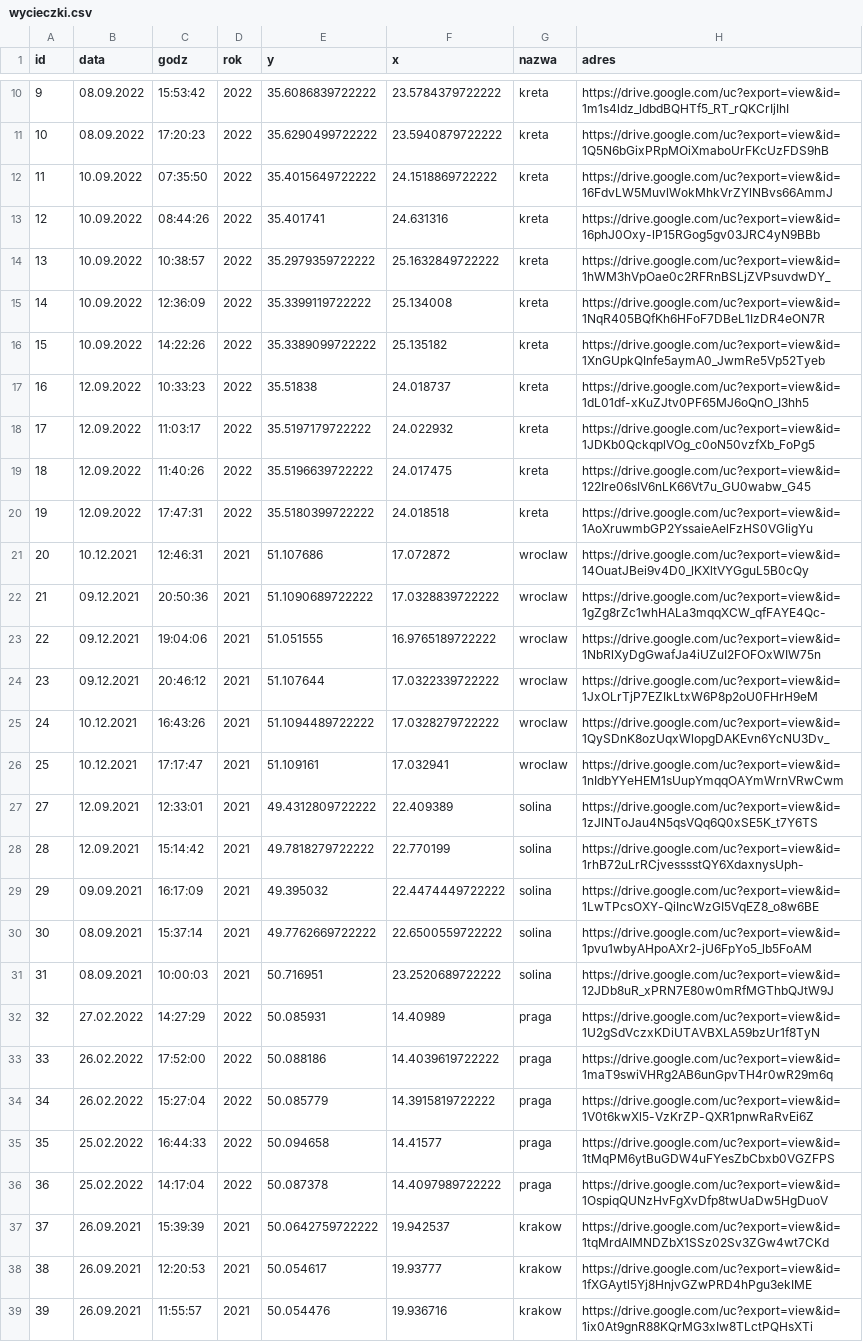
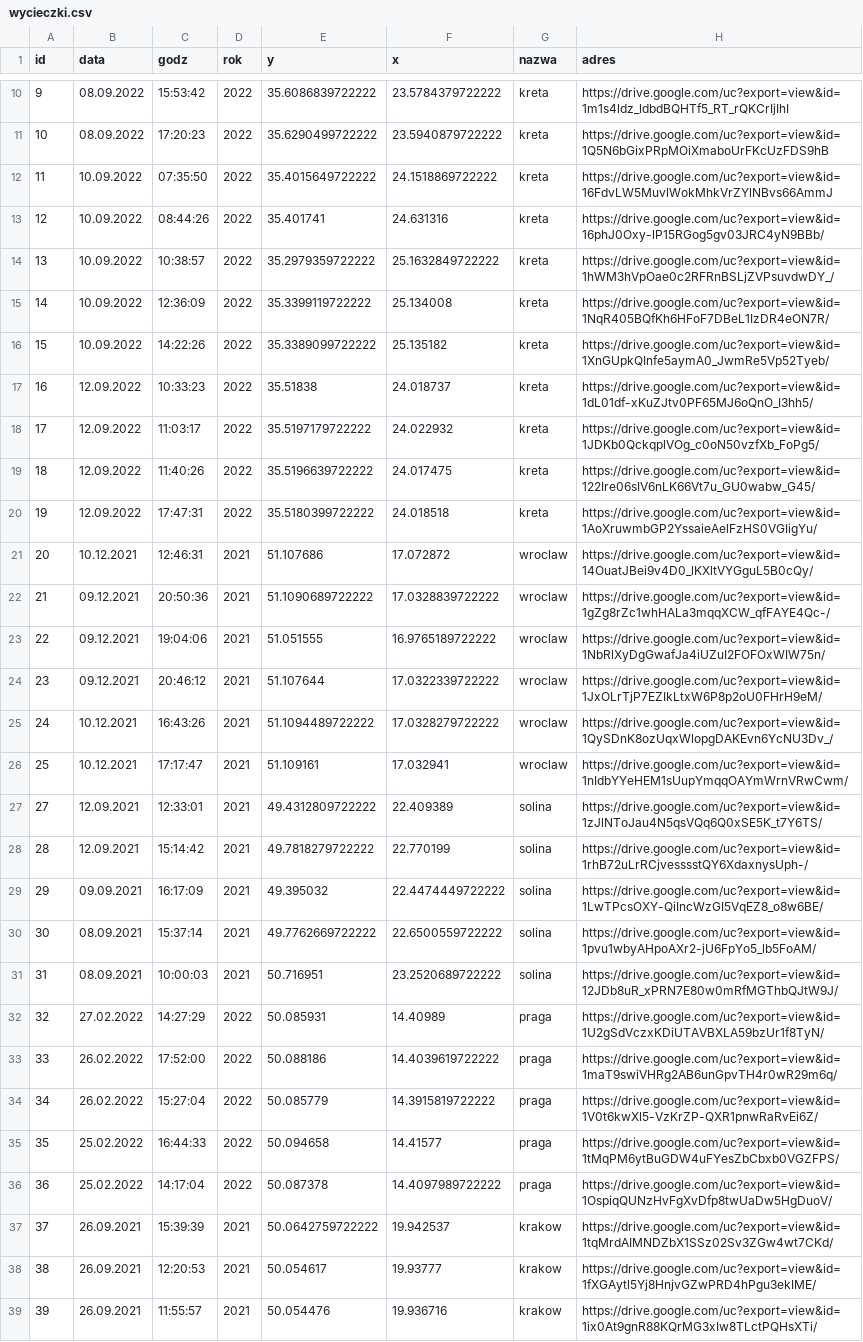
Before and after one commit to Derylios/Wakacje, a CSV file: wycieczki.csv, drawn as a sheet; only a part is shown, gaps mark what is left out; the diff covers the shown part only; the diff names each change by its address in the sheet, - before the commit and + after, or states it on an @@ line.

Commit message:
Update wycieczki.csv

```diff
--- a/wycieczki.csv
+++ b/wycieczki.csv
-H13 (adres): https://drive.google.com/uc?export=view&id=16phJ0Oxy-lP15RGog5gv03JRC4yN9BBb
+H13 (adres): https://drive.google.com/uc?export=view&id=16phJ0Oxy-lP15RGog5gv03JRC4yN9BBb/
-H14 (adres): https://drive.google.com/uc?export=view&id=1hWM3hVpOae0c2RFRnBSLjZVPsuvdwDY_
+H14 (adres): https://drive.google.com/uc?export=view&id=1hWM3hVpOae0c2RFRnBSLjZVPsuvdwDY_/
-H15 (adres): https://drive.google.com/uc?export=view&id=1NqR405BQfKh6HFoF7DBeL1IzDR4eON7R
+H15 (adres): https://drive.google.com/uc?export=view&id=1NqR405BQfKh6HFoF7DBeL1IzDR4eON7R/
-H16 (adres): https://drive.google.com/uc?export=view&id=1XnGUpkQInfe5aymA0_JwmRe5Vp52Tyeb
+H16 (adres): https://drive.google.com/uc?export=view&id=1XnGUpkQInfe5aymA0_JwmRe5Vp52Tyeb/
-H17 (adres): https://drive.google.com/uc?export=view&id=1dL01df-xKuZJtv0PF65MJ6oQnO_I3hh5
+H17 (adres): https://drive.google.com/uc?export=view&id=1dL01df-xKuZJtv0PF65MJ6oQnO_I3hh5/
-H18 (adres): https://drive.google.com/uc?export=view&id=1JDKb0QckqplVOg_c0oN50vzfXb_FoPg5
+H18 (adres): https://drive.google.com/uc?export=view&id=1JDKb0QckqplVOg_c0oN50vzfXb_FoPg5/
-H19 (adres): https://drive.google.com/uc?export=view&id=122Ire06sIV6nLK66Vt7u_GU0wabw_G45
+H19 (adres): https://drive.google.com/uc?export=view&id=122Ire06sIV6nLK66Vt7u_GU0wabw_G45/
-H20 (adres): https://drive.google.com/uc?export=view&id=1AoXruwmbGP2YssaieAelFzHS0VGIigYu
+H20 (adres): https://drive.google.com/uc?export=view&id=1AoXruwmbGP2YssaieAelFzHS0VGIigYu/
-H21 (adres): https://drive.google.com/uc?export=view&id=14OuatJBei9v4D0_lKXltVYGguL5B0cQy
+H21 (adres): https://drive.google.com/uc?export=view&id=14OuatJBei9v4D0_lKXltVYGguL5B0cQy/
-H22 (adres): https://drive.google.com/uc?export=view&id=1gZg8rZc1whHALa3mqqXCW_qfFAYE4Qc-
+H22 (adres): https://drive.google.com/uc?export=view&id=1gZg8rZc1whHALa3mqqXCW_qfFAYE4Qc-/
-H23 (adres): https://drive.google.com/uc?export=view&id=1NbRlXyDgGwafJa4iUZuI2FOFOxWIW75n
+H23 (adres): https://drive.google.com/uc?export=view&id=1NbRlXyDgGwafJa4iUZuI2FOFOxWIW75n/
-H24 (adres): https://drive.google.com/uc?export=view&id=1JxOLrTjP7EZIkLtxW6P8p2oU0FHrH9eM
+H24 (adres): https://drive.google.com/uc?export=view&id=1JxOLrTjP7EZIkLtxW6P8p2oU0FHrH9eM/
-H25 (adres): https://drive.google.com/uc?export=view&id=1QySDnK8ozUqxWlopgDAKEvn6YcNU3Dv_
+H25 (adres): https://drive.google.com/uc?export=view&id=1QySDnK8ozUqxWlopgDAKEvn6YcNU3Dv_/
-H26 (adres): https://drive.google.com/uc?export=view&id=1nIdbYYeHEM1sUupYmqqOAYmWrnVRwCwm
+H26 (adres): https://drive.google.com/uc?export=view&id=1nIdbYYeHEM1sUupYmqqOAYmWrnVRwCwm/
-H27 (adres): https://drive.google.com/uc?export=view&id=1zJlNToJau4N5qsVQq6Q0xSE5K_t7Y6TS
+H27 (adres): https://drive.google.com/uc?export=view&id=1zJlNToJau4N5qsVQq6Q0xSE5K_t7Y6TS/
-H28 (adres): https://drive.google.com/uc?export=view&id=1rhB72uLrRCjvesssstQY6XdaxnysUph-
+H28 (adres): https://drive.google.com/uc?export=view&id=1rhB72uLrRCjvesssstQY6XdaxnysUph-/
-H29 (adres): https://drive.google.com/uc?export=view&id=1LwTPcsOXY-QiIncWzGI5VqEZ8_o8w6BE
+H29 (adres): https://drive.google.com/uc?export=view&id=1LwTPcsOXY-QiIncWzGI5VqEZ8_o8w6BE/
-H30 (adres): https://drive.google.com/uc?export=view&id=1pvu1wbyAHpoAXr2-jU6FpYo5_lb5FoAM
+H30 (adres): https://drive.google.com/uc?export=view&id=1pvu1wbyAHpoAXr2-jU6FpYo5_lb5FoAM/
-H31 (adres): https://drive.google.com/uc?export=view&id=12JDb8uR_xPRN7E80w0mRfMGThbQJtW9J
+H31 (adres): https://drive.google.com/uc?export=view&id=12JDb8uR_xPRN7E80w0mRfMGThbQJtW9J/
-H32 (adres): https://drive.google.com/uc?export=view&id=1U2gSdVczxKDiUTAVBXLA59bzUr1f8TyN
+H32 (adres): https://drive.google.com/uc?export=view&id=1U2gSdVczxKDiUTAVBXLA59bzUr1f8TyN/
-H33 (adres): https://drive.google.com/uc?export=view&id=1maT9swiVHRg2AB6unGpvTH4r0wR29m6q
+H33 (adres): https://drive.google.com/uc?export=view&id=1maT9swiVHRg2AB6unGpvTH4r0wR29m6q/
-H34 (adres): https://drive.google.com/uc?export=view&id=1V0t6kwXl5-VzKrZP-QXR1pnwRaRvEi6Z
+H34 (adres): https://drive.google.com/uc?export=view&id=1V0t6kwXl5-VzKrZP-QXR1pnwRaRvEi6Z/
-H35 (adres): https://drive.google.com/uc?export=view&id=1tMqPM6ytBuGDW4uFYesZbCbxb0VGZFPS
+H35 (adres): https://drive.google.com/uc?export=view&id=1tMqPM6ytBuGDW4uFYesZbCbxb0VGZFPS/
-H36 (adres): https://drive.google.com/uc?export=view&id=1OspiqQUNzHvFgXvDfp8twUaDw5HgDuoV
+H36 (adres): https://drive.google.com/uc?export=view&id=1OspiqQUNzHvFgXvDfp8twUaDw5HgDuoV/
-H37 (adres): https://drive.google.com/uc?export=view&id=1tqMrdAIMNDZbX1SSz02Sv3ZGw4wt7CKd
+H37 (adres): https://drive.google.com/uc?export=view&id=1tqMrdAIMNDZbX1SSz02Sv3ZGw4wt7CKd/
-H38 (adres): https://drive.google.com/uc?export=view&id=1fXGAytl5Yj8HnjvGZwPRD4hPgu3ekIME
+H38 (adres): https://drive.google.com/uc?export=view&id=1fXGAytl5Yj8HnjvGZwPRD4hPgu3ekIME/
-H39 (adres): https://drive.google.com/uc?export=view&id=1ix0At9gnR88KQrMG3xIw8TLctPQHsXTi
+H39 (adres): https://drive.google.com/uc?export=view&id=1ix0At9gnR88KQrMG3xIw8TLctPQHsXTi/
```
Also changed, not shown: 1 edited cell elsewhere in this file.
